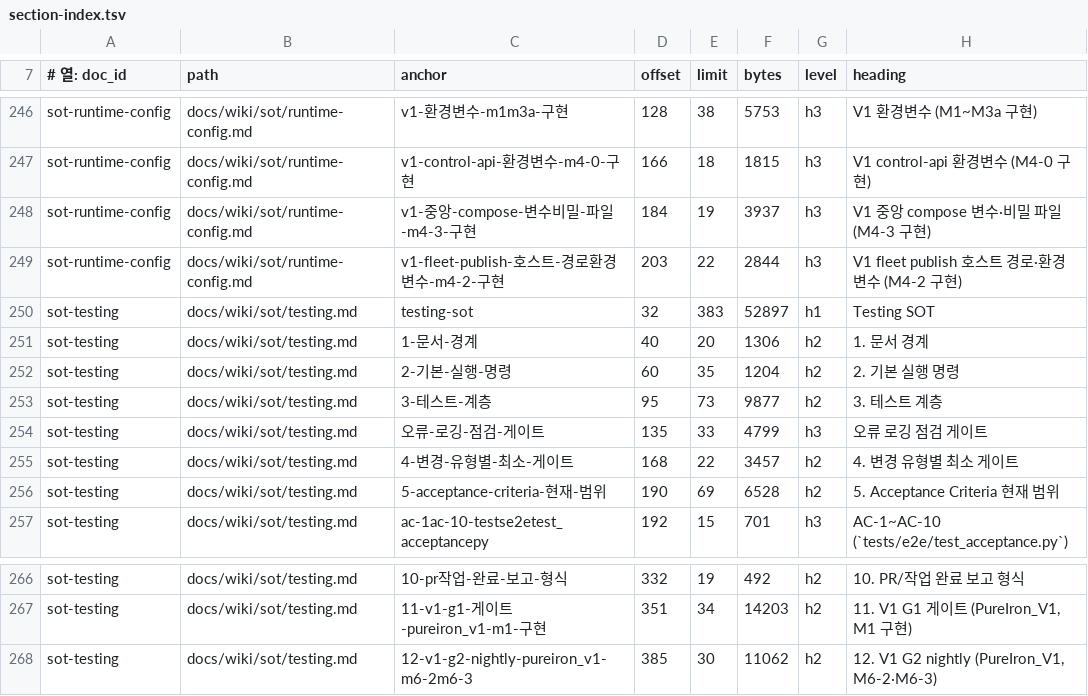
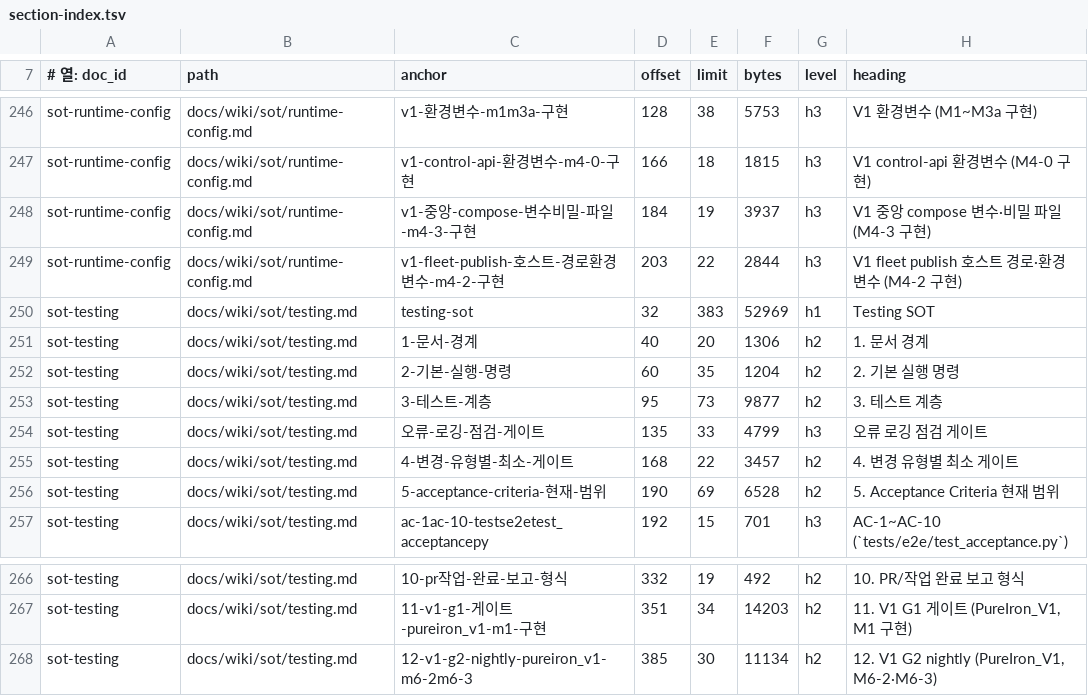
Before and after one commit to circulation95/PureIron_V1, a TSV file: docs/wiki/_generated/section-index.tsv, drawn as a sheet; only a part is shown, gaps mark what is left out.

```diff
--- a/docs/wiki/_generated/section-index.tsv
+++ b/docs/wiki/_generated/section-index.tsv
@@ -249,3 +249,3 @@ sot-runtime-config	docs/wiki/sot/runtime-config.md	v1-중앙-compose-변수비
 sot-runtime-config	docs/wiki/sot/runtime-config.md	v1-fleet-publish-호스트-경로환경변수-m4-2-구현	203	22	2844	h3	V1 fleet publish 호스트 경로·환경변수 (M4-2 구현)
-sot-testing	docs/wiki/sot/testing.md	testing-sot	32	383	52897	h1	Testing SOT
+sot-testing	docs/wiki/sot/testing.md	testing-sot	32	383	52969	h1	Testing SOT
 sot-testing	docs/wiki/sot/testing.md	1-문서-경계	40	20	1306	h2	1. 문서 경계
@@ -267,2 +267,2 @@ sot-testing	docs/wiki/sot/testing.md	10-pr작업-완료-보고-형식	332	19	492
 sot-testing	docs/wiki/sot/testing.md	11-v1-g1-게이트-pureiron_v1-m1-구현	351	34	14203	h2	11. V1 G1 게이트 (PureIron_V1, M1 구현)
-sot-testing	docs/wiki/sot/testing.md	12-v1-g2-nightly-pureiron_v1-m6-2m6-3	385	30	11062	h2	12. V1 G2 nightly (PureIron_V1, M6-2·M6-3)
+sot-testing	docs/wiki/sot/testing.md	12-v1-g2-nightly-pureiron_v1-m6-2m6-3	385	30	11134	h2	12. V1 G2 nightly (PureIron_V1, M6-2·M6-3)
```
Also changed, not shown: 6 other files.
